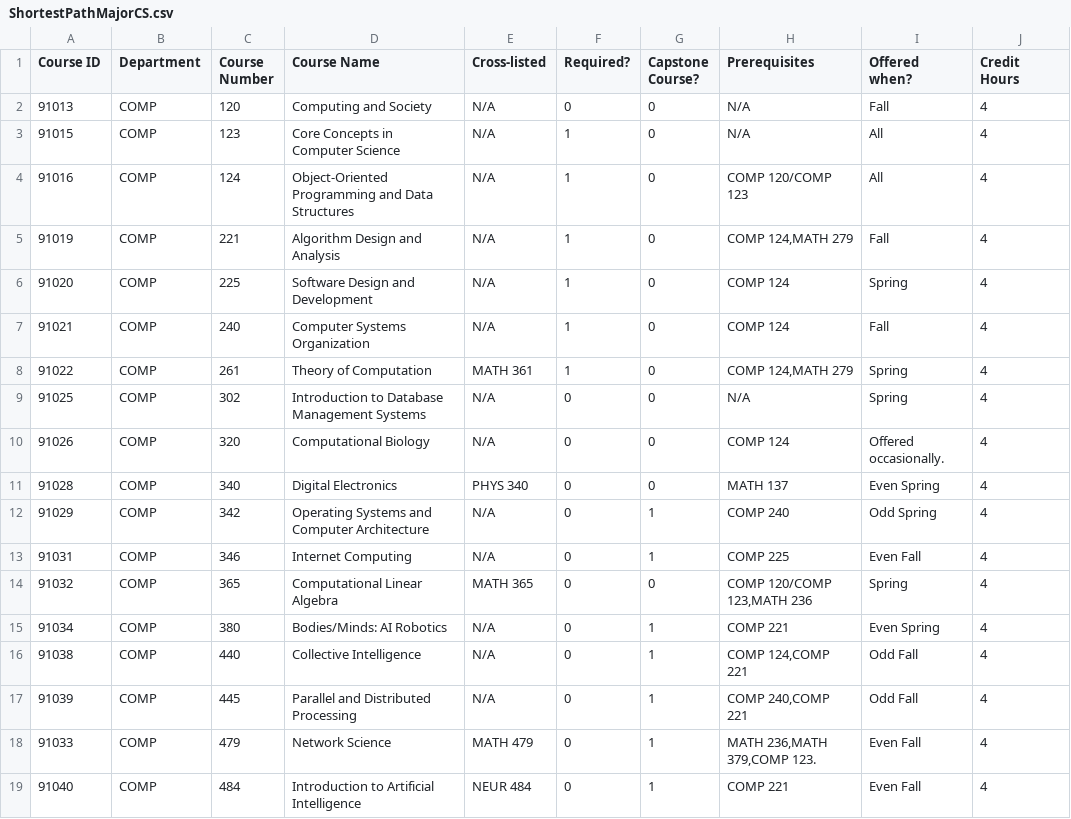
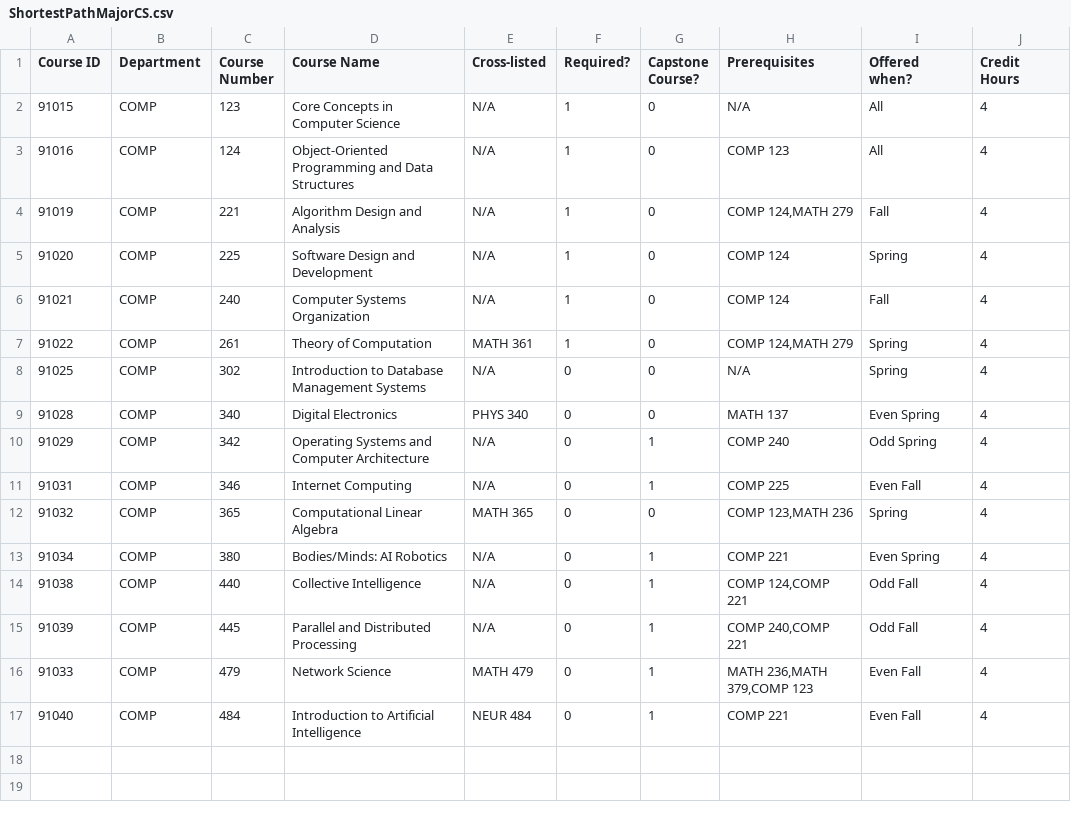
Before and after one commit to dochoa1/FindMajorPath, a CSV file: CoursesCSVs/ShortestPathMajorCS.csv, drawn as a sheet.

Commit message:
fixed csvs and represented preReqs in CourseTree class

```diff
--- a/CoursesCSVs/ShortestPathMajorCS.csv
+++ b/CoursesCSVs/ShortestPathMajorCS.csv
@@ -1,5 +1,4 @@
 Course ID,Department,Course Number,Course Name,Cross-listed,Required?,Capstone Course?,Prerequisites,Offered when? ,Credit Hours
-91013,COMP,120,Computing and Society,N/A,0,0,N/A,Fall,4
 91015,COMP,123,Core Concepts in Computer Science,N/A,1,0,N/A,All,4
-91016,COMP,124,Object-Oriented Programming and Data Structures,N/A,1,0,COMP 120/COMP 123,All,4
+91016,COMP,124,Object-Oriented Programming and Data Structures,N/A,1,0,COMP 123,All,4
 91019,COMP,221,Algorithm Design and Analysis,N/A,1,0,"COMP 124,MATH 279",Fall,4
@@ -9,3 +8,2 @@ Course ID,Department,Course Number,Course Name,Cross-listed,Required?,Capstone C
 91025,COMP,302,Introduction to Database Management Systems,N/A,0,0,N/A,Spring,4
-91026,COMP,320,Computational Biology,N/A,0,0,COMP 124,Offered occasionally.,4
 91028,COMP,340,Digital Electronics,PHYS 340,0,0,MATH 137,Even Spring,4
@@ -13,3 +11,3 @@ Course ID,Department,Course Number,Course Name,Cross-listed,Required?,Capstone C
 91031,COMP,346,Internet Computing,N/A,0,1,COMP 225,Even Fall,4
-91032,COMP,365,Computational Linear Algebra,MATH 365,0,0,"COMP 120/COMP 123,MATH 236 ",Spring,4
+91032,COMP,365,Computational Linear Algebra,MATH 365,0,0,"COMP 123,MATH 236 ",Spring,4
 91034,COMP,380,Bodies/Minds: AI Robotics,N/A,0,1,COMP 221,Even Spring,4
@@ -17,3 +15,3 @@ Course ID,Department,Course Number,Course Name,Cross-listed,Required?,Capstone C
 91039,COMP,445,Parallel and Distributed Processing,N/A,0,1,"COMP 240,COMP 221",Odd Fall,4
-91033,COMP,479,Network Science,MATH 479 ,0,1,"MATH 236,MATH 379,COMP 123.",Even Fall,4
+91033,COMP,479,Network Science,MATH 479 ,0,1,"MATH 236,MATH 379,COMP 123",Even Fall,4
 91040,COMP,484,Introduction to Artificial Intelligence,NEUR 484 ,0,1,COMP 221,Even Fall,4
```
Also changed, not shown: CoursesCSVs/ShortestPathMajorMATH.csv, 3 other files.
